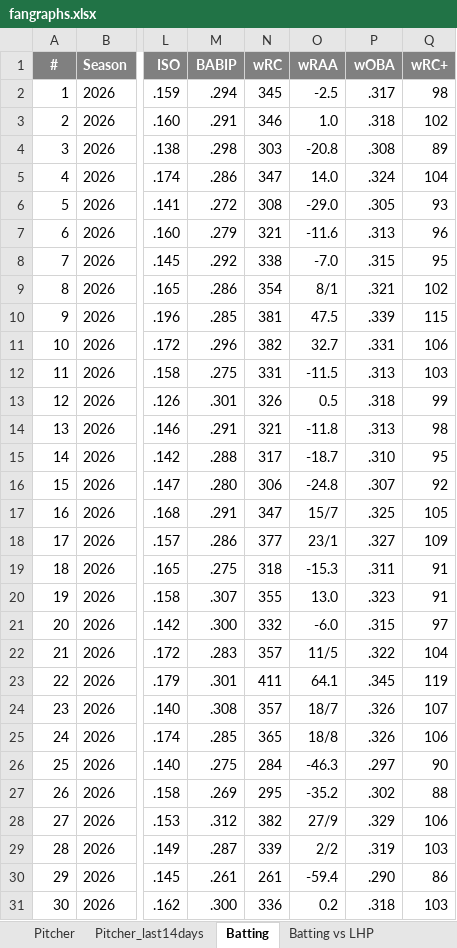
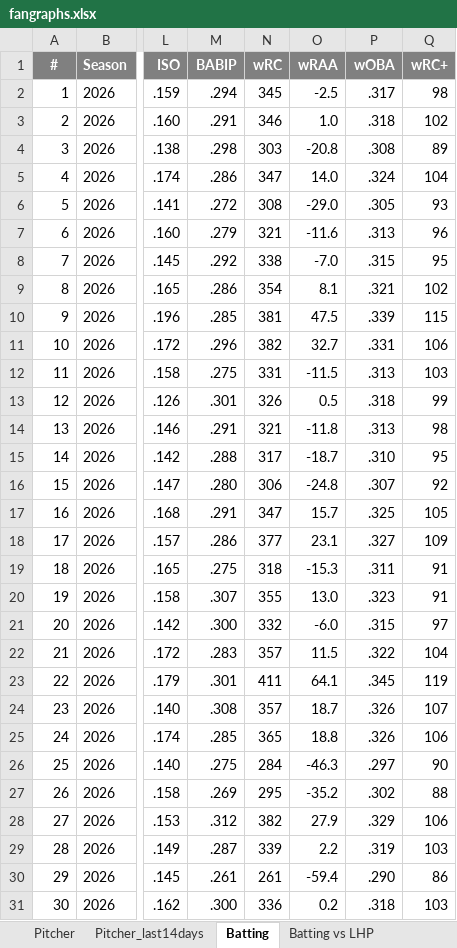
Before and after one commit to OndraSpalek/MLB_data, an Excel workbook: fangraphs.xlsx, sheet Batting, drawn as a sheet; only a part is shown, gaps mark what is left out; values as stored, in another font and other column widths than the file's, no borders; charts and pictures not drawn; the diff names each change by its address in the sheet, - before the commit and + after, or states it on an @@ line.

```diff
--- a/fangraphs.xlsx (sheet Batting)
+++ b/fangraphs.xlsx (sheet Batting)
-O9 (wRAA): 8/1
+O9 (wRAA): 8.1
-O17 (wRAA): 15/7
+O17 (wRAA): 15.7
-O18 (wRAA): 23/1
+O18 (wRAA): 23.1
-O22 (wRAA): 11/5
+O22 (wRAA): 11.5
-O24 (wRAA): 18/7
+O24 (wRAA): 18.7
-O25 (wRAA): 18/8
+O25 (wRAA): 18.8
-O28 (wRAA): 27/9
+O28 (wRAA): 27.9
-O29 (wRAA): 2/2
+O29 (wRAA): 2.2
```
Also changed, not shown: sheet Pitcher, sheet Pitcher_last14days, sheet Relieving pitcher, sheet Batting vs LHP, sheet Batting vs RHP, charts or pictures.
